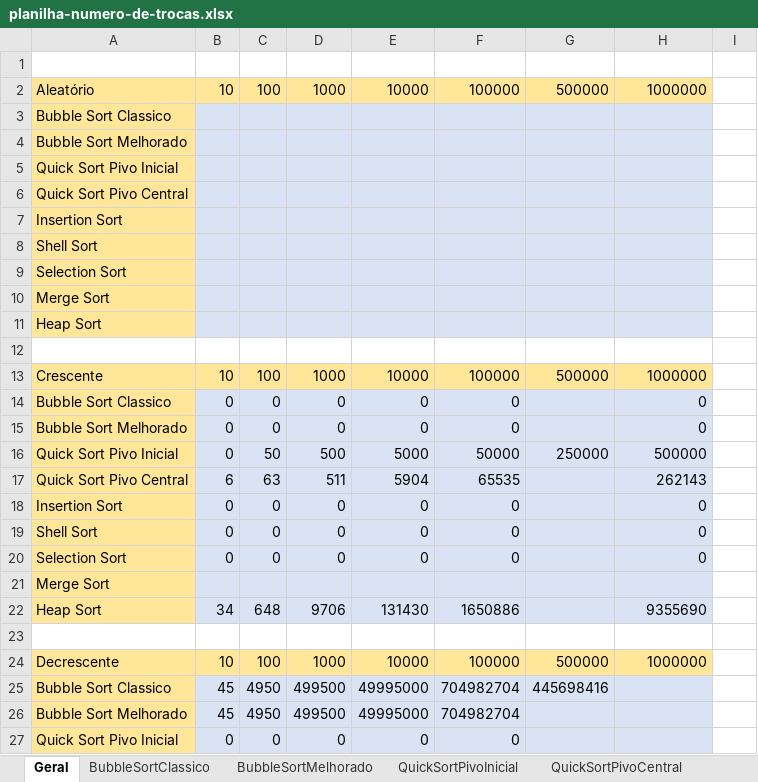
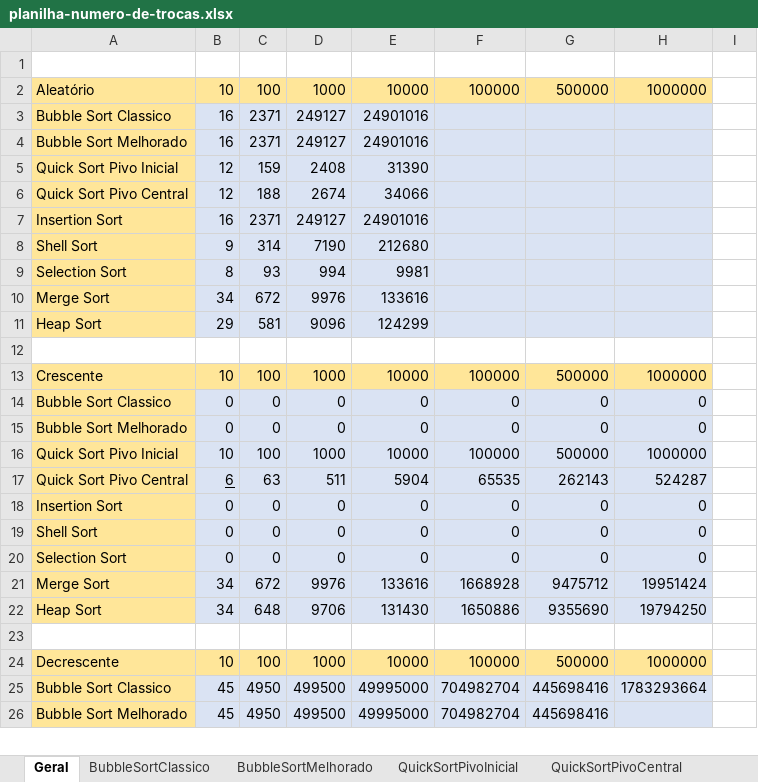
Before and after one commit to brunoslima/Sorting-Algorithms-Analysis-Complexity, an Excel workbook: Analyze/planilha-numero-de-trocas.xlsx, sheet Geral, drawn as a sheet; only a part is shown; values as stored, in another font and other column widths than the file's, no borders; removed rows and columns are numbered as before the commit, all else as after; the diff covers the shown part only; the diff names each change by its address in the sheet, - before the commit and + after, or states it on an @@ line.

Commit message:
Add analyze swap part 1

```diff
--- a/Analyze/planilha-numero-de-trocas.xlsx (sheet Geral)
+++ b/Analyze/planilha-numero-de-trocas.xlsx (sheet Geral)
-row 3: Bubble Sort Classico
-row 4: Bubble Sort Melhorado
-row 5: Quick Sort Pivo Inicial
-row 6: Quick Sort Pivo Central
-row 7: Insertion Sort
-row 8: Shell Sort
-row 9: Selection Sort
-row 10: Merge Sort
-row 11: Heap Sort
+row 3: Bubble Sort Classico | 16 | 2371 | 249127 | 24901016
+row 4: Bubble Sort Melhorado | 16 | 2371 | 249127 | 24901016
+row 5: Quick Sort Pivo Inicial | 12 | 159 | 2408 | 31390
+row 6: Quick Sort Pivo Central | 12 | 188 | 2674 | 34066
+row 7: Insertion Sort | 16 | 2371 | 249127 | 24901016
+row 8: Shell Sort | 9 | 314 | 7190 | 212680
+row 9: Selection Sort | 8 | 93 | 994 | 9981
+row 10: Merge Sort | 34 | 672 | 9976 | 133616
+row 11: Heap Sort | 29 | 581 | 9096 | 124299
-G14:G15: (empty)
+G14:G15: 0
-row 16: Quick Sort Pivo Inicial | 0 | 50 | 500 | 5000 | 50000 | 250000 | 500000
+row 16: Quick Sort Pivo Inicial | 10 | 100 | 1000 | 10000 | 100000 | 500000 | 1000000
-B17 underline: off
+B17 underline: on
-G17: (empty)
+G17: 262143
-H17: 262143
+H17: 524287
-G18:G20: (empty)
+G18:G20: 0
-row 21: Merge Sort
+row 21: Merge Sort | 34 | 672 | 9976 | 133616 | 1668928 | 9475712 | 19951424
-G22: (empty)
+G22: 9355690
-H22: 9355690
+H22: 19794250
-H25: (empty)
+H25: 1783293664
-G26: (empty)
+G26: 445698416
-row 27: Quick Sort Pivo Inicial | 0 | 0 | 0 | 0 | 0
```
Also changed, not shown: 2 added rows, 1 removed row and 11 edited cells elsewhere in this sheet, 9 other files.
